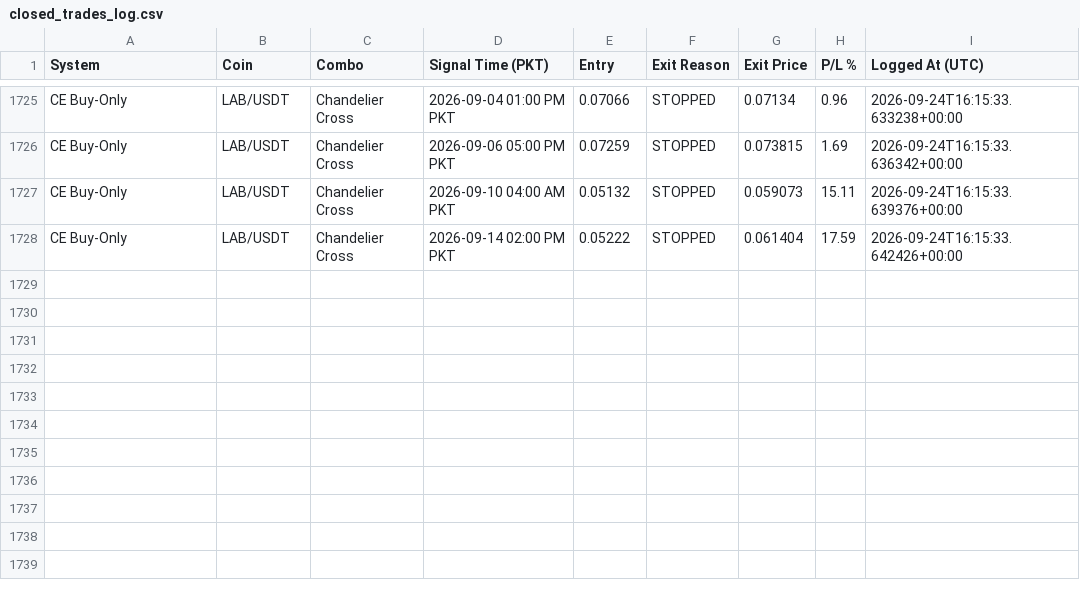
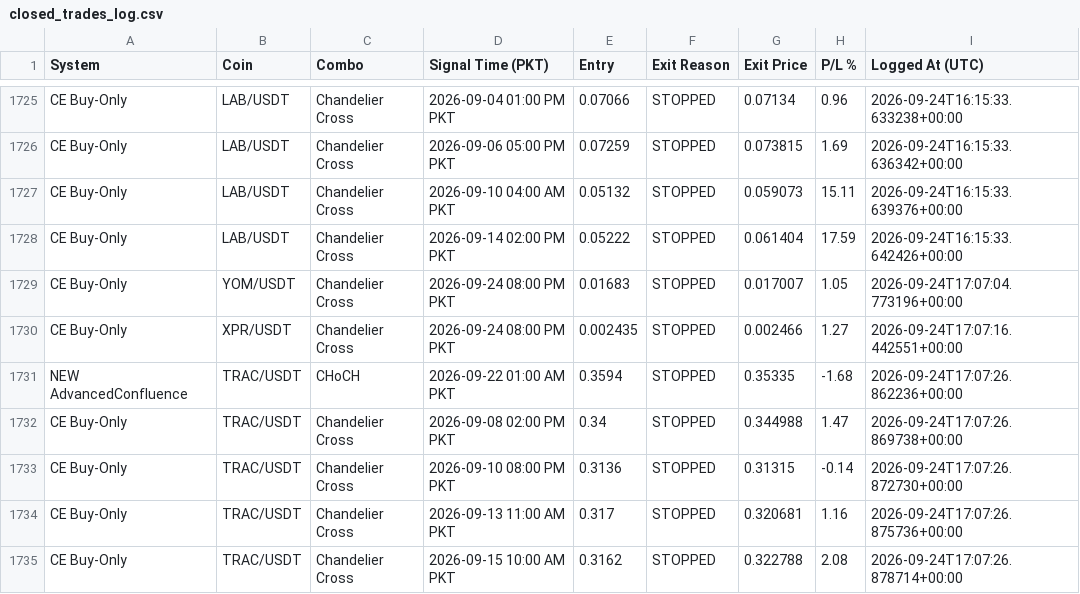
Before and after one commit to Asifali549/Asif-Ali, a CSV file: closed_trades_log.csv, drawn as a sheet; only a part is shown, gaps mark what is left out.

```diff
--- a/closed_trades_log.csv
+++ b/closed_trades_log.csv
@@ -1728 +1728,8 @@ CE Buy-Only,LAB/USDT,Chandelier Cross,2026-09-10 04:00 AM PKT,0.05132,STOPPED,0.
 CE Buy-Only,LAB/USDT,Chandelier Cross,2026-09-14 02:00 PM PKT,0.05222,STOPPED,0.061404,17.59,2026-09-24T16:15:33.642426+00:00
+CE Buy-Only,YOM/USDT,Chandelier Cross,2026-09-24 08:00 PM PKT,0.01683,STOPPED,0.017007,1.05,2026-09-24T17:07:04.773196+00:00
+CE Buy-Only,XPR/USDT,Chandelier Cross,2026-09-24 08:00 PM PKT,0.002435,STOPPED,0.002466,1.27,2026-09-24T17:07:16.442551+00:00
+NEW AdvancedConfluence,TRAC/USDT,CHoCH,2026-09-22 01:00 AM PKT,0.3594,STOPPED,0.35335,-1.68,2026-09-24T17:07:26.862236+00:00
+CE Buy-Only,TRAC/USDT,Chandelier Cross,2026-09-08 02:00 PM PKT,0.34,STOPPED,0.344988,1.47,2026-09-24T17:07:26.869738+00:00
+CE Buy-Only,TRAC/USDT,Chandelier Cross,2026-09-10 08:00 PM PKT,0.3136,STOPPED,0.31315,-0.14,2026-09-24T17:07:26.872730+00:00
+CE Buy-Only,TRAC/USDT,Chandelier Cross,2026-09-13 11:00 AM PKT,0.317,STOPPED,0.320681,1.16,2026-09-24T17:07:26.875736+00:00
+CE Buy-Only,TRAC/USDT,Chandelier Cross,2026-09-15 10:00 AM PKT,0.3162,STOPPED,0.322788,2.08,2026-09-24T17:07:26.878714+00:00
```
Also changed, not shown: 3 other files.
